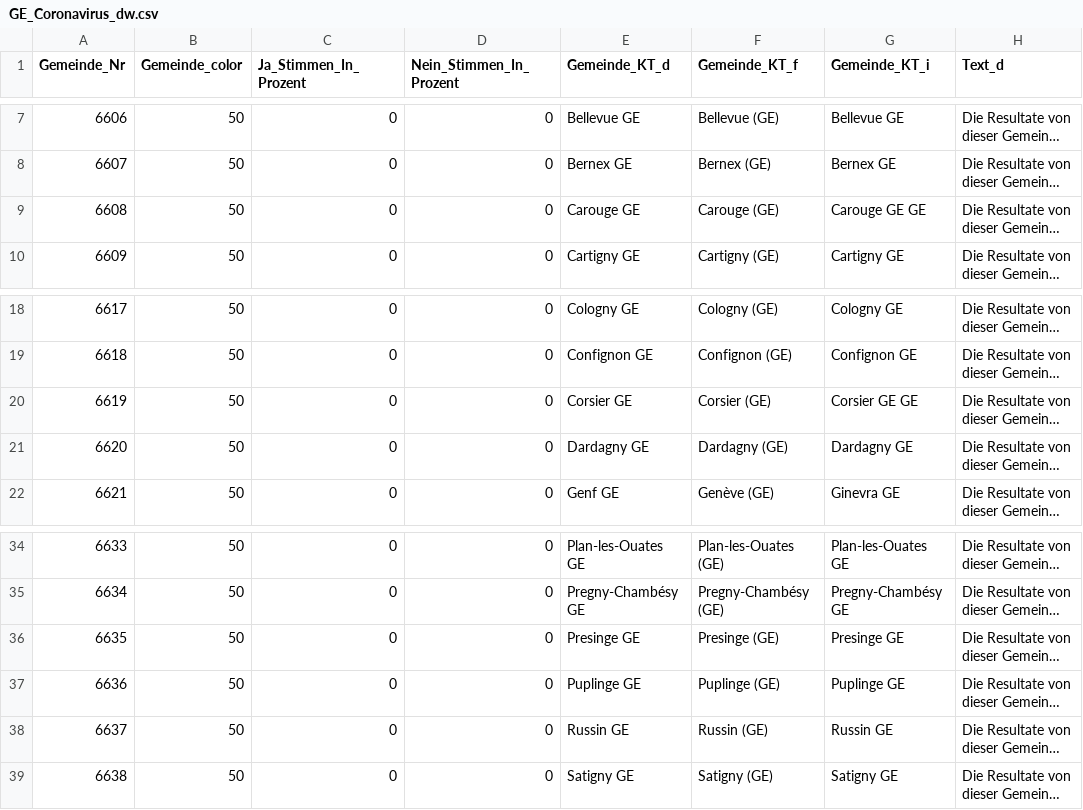
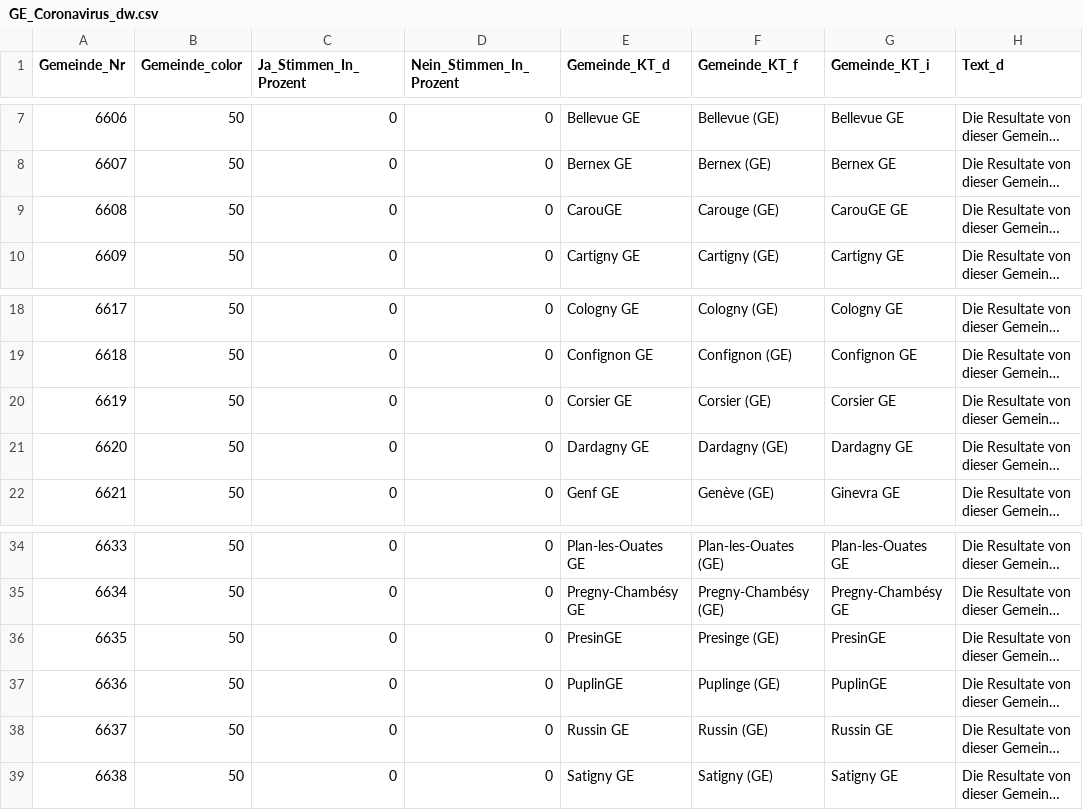
Before and after one commit to vey83/lena_maerz2021, a CSV file: Output/GE_Coronavirus_dw.csv, drawn as a sheet; only a part is shown, gaps mark what is left out; long unchanged cells end in …; the diff names each change by its address in the sheet, - before the commit and + after, or states it on an @@ line.

```diff
--- a/Output/GE_Coronavirus_dw.csv
+++ b/Output/GE_Coronavirus_dw.csv
-E9 (Gemeinde_KT_d): Carouge GE
+E9 (Gemeinde_KT_d): CarouGE
-G9 (Gemeinde_KT_i): Carouge GE GE
+G9 (Gemeinde_KT_i): CarouGE GE
-G20 (Gemeinde_KT_i): Corsier GE GE
+G20 (Gemeinde_KT_i): Corsier GE
-E36 (Gemeinde_KT_d): Presinge GE
+E36 (Gemeinde_KT_d): PresinGE
-G36 (Gemeinde_KT_i): Presinge GE
+G36 (Gemeinde_KT_i): PresinGE
-E37 (Gemeinde_KT_d): Puplinge GE
+E37 (Gemeinde_KT_d): PuplinGE
-G37 (Gemeinde_KT_i): Puplinge GE
+G37 (Gemeinde_KT_i): PuplinGE
```
Also changed, not shown: Data/MASTERFILE_GDE_NEW.csv, Output/E-ID-Gesetz_dw.csv, 7 other files.
